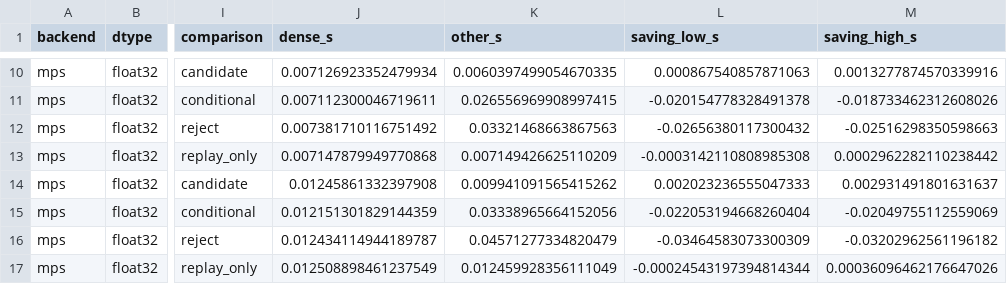
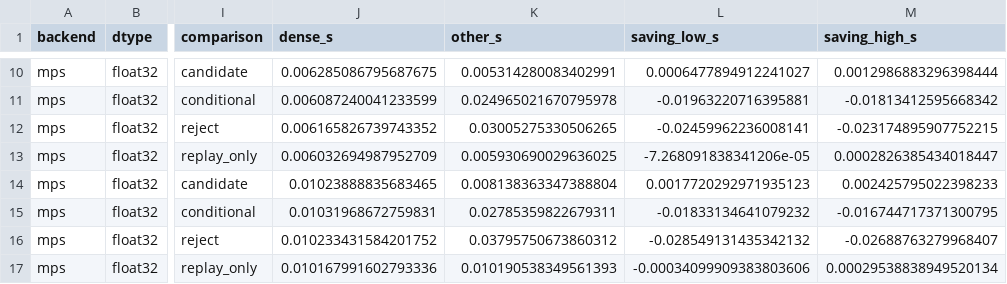
Before and after one commit to arlegotin/optimizer-aware-residual-auditing, a CSV file: analysis/timing_calibration.csv, drawn as a sheet; only a part is shown, gaps mark what is left out; the diff covers the shown part only; the diff names each change by its address in the sheet, - before the commit and + after, or states it on an @@ line.

```diff
--- a/analysis/timing_calibration.csv
+++ b/analysis/timing_calibration.csv
-J10 (dense_s): 0.007126923352479934
+J10 (dense_s): 0.006285086795687675
-K10 (other_s): 0.0060397499054670335
+K10 (other_s): 0.005314280083402991
-L10 (saving_low_s): 0.000867540857871063
+L10 (saving_low_s): 0.0006477894912241027
-M10 (saving_high_s): 0.0013277874570339916
+M10 (saving_high_s): 0.0012986883296398444
-J11 (dense_s): 0.007112300046719611
+J11 (dense_s): 0.006087240041233599
-K11 (other_s): 0.026556969908997415
+K11 (other_s): 0.024965021670795978
-L11 (saving_low_s): -0.020154778328491378
+L11 (saving_low_s): -0.01963220716395881
-M11 (saving_high_s): -0.018733462312608026
+M11 (saving_high_s): -0.01813412595668342
-J12 (dense_s): 0.007381710116751492
+J12 (dense_s): 0.006165826739743352
-K12 (other_s): 0.03321468663867563
+K12 (other_s): 0.03005275330506265
-L12 (saving_low_s): -0.02656380117300432
+L12 (saving_low_s): -0.02459962236008141
-M12 (saving_high_s): -0.02516298350598663
+M12 (saving_high_s): -0.023174895907752215
-J13 (dense_s): 0.007147879949770868
+J13 (dense_s): 0.006032694987952709
-K13 (other_s): 0.007149426625110209
+K13 (other_s): 0.005930690029636025
-L13 (saving_low_s): -0.0003142110808985308
+L13 (saving_low_s): -7.268091838341206e-05
-M13 (saving_high_s): 0.0002962282110238442
+M13 (saving_high_s): 0.0002826385434018447
-J14 (dense_s): 0.01245861332397908
+J14 (dense_s): 0.01023888835683465
-K14 (other_s): 0.009941091565415262
+K14 (other_s): 0.008138363347388804
-L14 (saving_low_s): 0.002023236555047333
+L14 (saving_low_s): 0.0017720292971935123
-M14 (saving_high_s): 0.002931491801631637
+M14 (saving_high_s): 0.002425795022398233
-J15 (dense_s): 0.012151301829144359
+J15 (dense_s): 0.01031968672759831
-K15 (other_s): 0.03338965664152056
+K15 (other_s): 0.02785359822679311
-L15 (saving_low_s): -0.022053194668260404
+L15 (saving_low_s): -0.01833134641079232
-M15 (saving_high_s): -0.02049755112559069
+M15 (saving_high_s): -0.016744717371300795
-J16 (dense_s): 0.012434114944189787
+J16 (dense_s): 0.010233431584201752
-K16 (other_s): 0.04571277334820479
+K16 (other_s): 0.03795750673860312
-L16 (saving_low_s): -0.03464583073300309
+L16 (saving_low_s): -0.028549131435342132
-M16 (saving_high_s): -0.03202962561196182
+M16 (saving_high_s): -0.02688763279968407
-J17 (dense_s): 0.012508898461237549
+J17 (dense_s): 0.010167991602793336
-K17 (other_s): 0.012459928356111049
+K17 (other_s): 0.010190538349561393
-L17 (saving_low_s): -0.00024543197394814344
+L17 (saving_low_s): -0.00034099909383803606
-M17 (saving_high_s): 0.00036096462176647026
+M17 (saving_high_s): 0.00029538838949520134
```
Also changed, not shown: 48 edited cells elsewhere in this file, analysis/headroom_summary.csv, analysis/timing_calibration_wide.csv, 23 other files.
